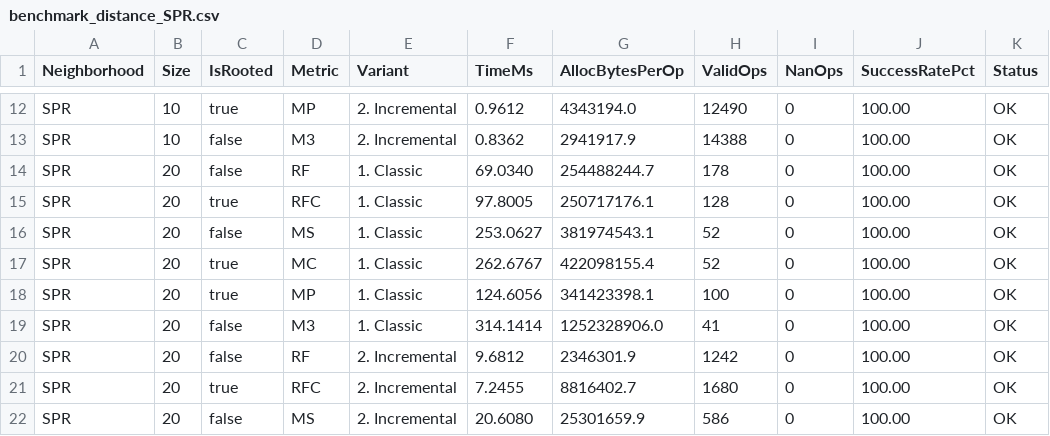
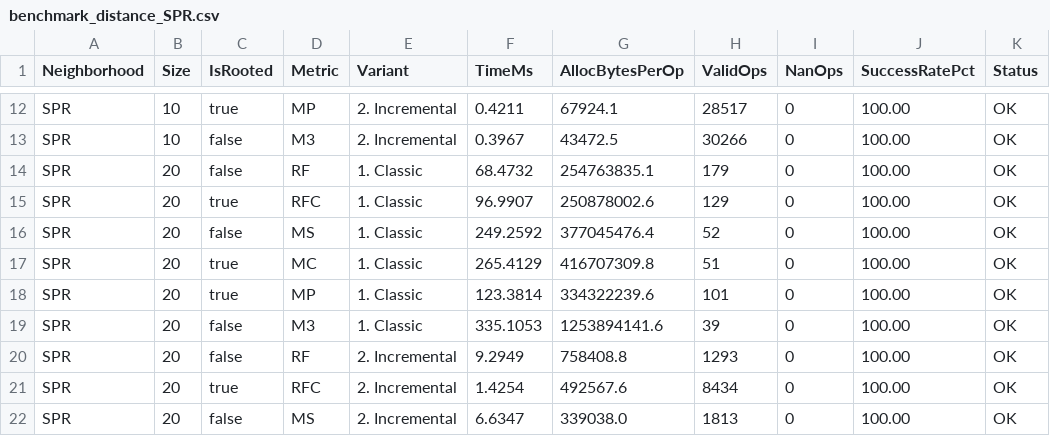
Before and after one commit to TreeCmp/TreeCmpLib, a CSV file: results/jmh/distance/benchmark_distance_SPR.csv, drawn as a sheet; only a part is shown, gaps mark what is left out; the diff covers the shown part only; the diff names each change by its address in the sheet, - before the commit and + after, or states it on an @@ line.

```diff
--- a/results/jmh/distance/benchmark_distance_SPR.csv
+++ b/results/jmh/distance/benchmark_distance_SPR.csv
-F12 (TimeMs): 0.9612
+F12 (TimeMs): 0.4211
-G12 (AllocBytesPerOp): 4343194.0
+G12 (AllocBytesPerOp): 67924.1
-H12 (ValidOps): 12490
+H12 (ValidOps): 28517
-F13 (TimeMs): 0.8362
+F13 (TimeMs): 0.3967
-G13 (AllocBytesPerOp): 2941917.9
+G13 (AllocBytesPerOp): 43472.5
-H13 (ValidOps): 14388
+H13 (ValidOps): 30266
-F14 (TimeMs): 69.0340
+F14 (TimeMs): 68.4732
-G14 (AllocBytesPerOp): 254488244.7
+G14 (AllocBytesPerOp): 254763835.1
-H14 (ValidOps): 178
+H14 (ValidOps): 179
-F15 (TimeMs): 97.8005
+F15 (TimeMs): 96.9907
-G15 (AllocBytesPerOp): 250717176.1
+G15 (AllocBytesPerOp): 250878002.6
-H15 (ValidOps): 128
+H15 (ValidOps): 129
-F16 (TimeMs): 253.0627
+F16 (TimeMs): 249.2592
-G16 (AllocBytesPerOp): 381974543.1
+G16 (AllocBytesPerOp): 377045476.4
-F17 (TimeMs): 262.6767
+F17 (TimeMs): 265.4129
-G17 (AllocBytesPerOp): 422098155.4
+G17 (AllocBytesPerOp): 416707309.8
-H17 (ValidOps): 52
+H17 (ValidOps): 51
-F18 (TimeMs): 124.6056
+F18 (TimeMs): 123.3814
-G18 (AllocBytesPerOp): 341423398.1
+G18 (AllocBytesPerOp): 334322239.6
-H18 (ValidOps): 100
+H18 (ValidOps): 101
-F19 (TimeMs): 314.1414
+F19 (TimeMs): 335.1053
-G19 (AllocBytesPerOp): 1252328906.0
+G19 (AllocBytesPerOp): 1253894141.6
-H19 (ValidOps): 41
+H19 (ValidOps): 39
-F20 (TimeMs): 9.6812
+F20 (TimeMs): 9.2949
-G20 (AllocBytesPerOp): 2346301.9
+G20 (AllocBytesPerOp): 758408.8
-H20 (ValidOps): 1242
+H20 (ValidOps): 1293
-F21 (TimeMs): 7.2455
+F21 (TimeMs): 1.4254
-G21 (AllocBytesPerOp): 8816402.7
+G21 (AllocBytesPerOp): 492567.6
-H21 (ValidOps): 1680
+H21 (ValidOps): 8434
-F22 (TimeMs): 20.6080
+F22 (TimeMs): 6.6347
-G22 (AllocBytesPerOp): 25301659.9
+G22 (AllocBytesPerOp): 339038.0
-H22 (ValidOps): 586
+H22 (ValidOps): 1813
```
Also changed, not shown: 142 edited cells elsewhere in this file, results/jmh/distance/benchmark_distance_ECR3.csv, results/jmh/distance/benchmark_distance_TBR.csv, 4 other files.
